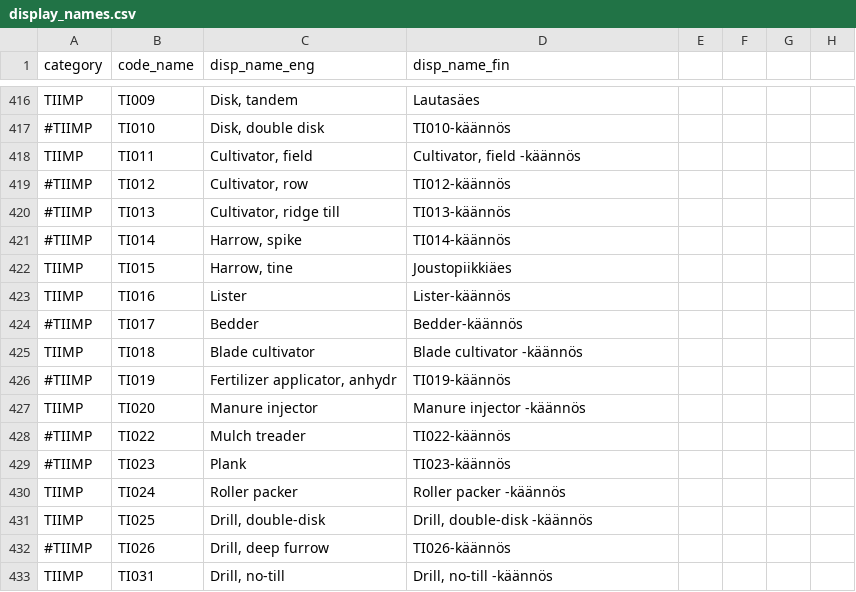
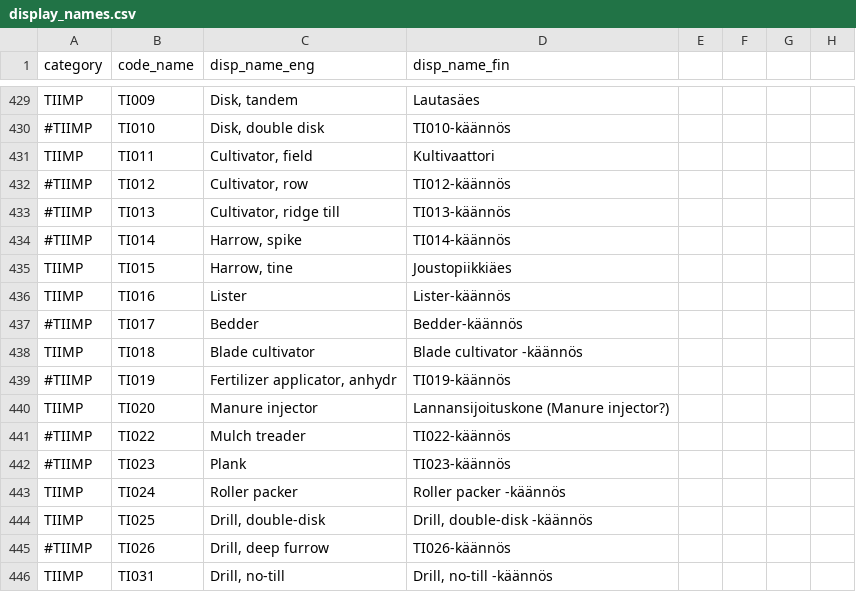
Before and after one commit to PecanProject/fieldactivity, a CSV file: data/display_names.csv, drawn as a sheet; only a part is shown, gaps mark what is left out; the diff covers the shown part only.

```diff
--- a/data/display_names.csv
+++ b/data/display_names.csv
@@ -426,3 +430,3 @@ TIIMP,TI009,"Disk, tandem",Lautasäes
 #TIIMP,TI010,"Disk, double disk",TI010-käännös
-TIIMP,TI011,"Cultivator, field","Cultivator, field -käännös"
+TIIMP,TI011,"Cultivator, field",Kultivaattori
 #TIIMP,TI012,"Cultivator, row",TI012-käännös
@@ -435,3 +439,3 @@ TIIMP,TI018,Blade cultivator,Blade cultivator -käännös
 #TIIMP,TI019,"Fertilizer applicator, anhydr",TI019-käännös
-TIIMP,TI020,Manure injector,Manure injector -käännös
+TIIMP,TI020,Manure injector,Lannansijoituskone (Manure injector?)
 #TIIMP,TI022,Mulch treader,TI022-käännös
```
Also changed, not shown: 13 added rows and 33 edited cells elsewhere in this file, 3 other files.
